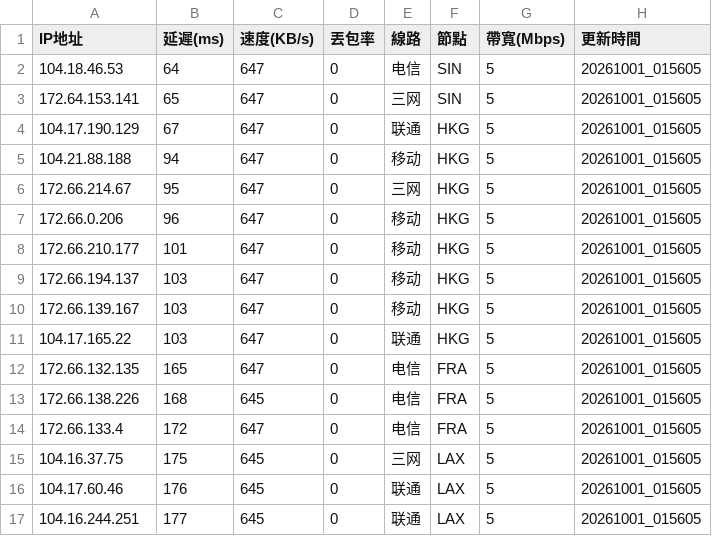
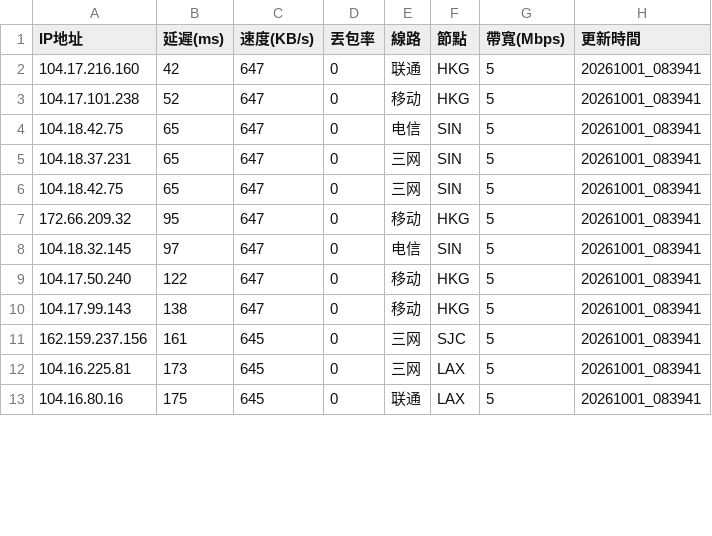
Before and after one commit to ssroom/ydltdx, a CSV file: data/current.csv, drawn as a sheet; only a part is shown; the diff covers the shown part only.

```diff
--- a/data/current.csv
+++ b/data/current.csv
@@ -1,17 +1,13 @@
 IP地址,延遲(ms),速度(KB/s),丟包率,線路,節點,帶寬(Mbps),更新時間
-104.18.46.53,64,647,0,电信,SIN,5,20261001_015605
-172.64.153.141,65,647,0,三网,SIN,5,20261001_015605
-104.17.190.129,67,647,0,联通,HKG,5,20261001_015605
-104.21.88.188,94,647,0,移动,HKG,5,20261001_015605
-172.66.214.67,95,647,0,三网,HKG,5,20261001_015605
-172.66.0.206,96,647,0,移动,HKG,5,20261001_015605
-172.66.210.177,101,647,0,移动,HKG,5,20261001_015605
-172.66.194.137,103,647,0,移动,HKG,5,20261001_015605
-172.66.139.167,103,647,0,移动,HKG,5,20261001_015605
-104.17.165.22,103,647,0,联通,HKG,5,20261001_015605
-172.66.132.135,165,647,0,电信,FRA,5,20261001_015605
-172.66.138.226,168,645,0,电信,FRA,5,20261001_015605
-172.66.133.4,172,647,0,电信,FRA,5,20261001_015605
-104.16.37.75,175,645,0,三网,LAX,5,20261001_015605
-104.17.60.46,176,645,0,联通,LAX,5,20261001_015605
-104.16.244.251,177,645,0,联通,LAX,5,20261001_015605
+104.17.216.160,42,647,0,联通,HKG,5,20261001_083941
+104.17.101.238,52,647,0,移动,HKG,5,20261001_083941
+104.18.42.75,65,647,0,电信,SIN,5,20261001_083941
+104.18.37.231,65,647,0,三网,SIN,5,20261001_083941
+104.18.42.75,65,647,0,三网,SIN,5,20261001_083941
+172.66.209.32,95,647,0,移动,HKG,5,20261001_083941
+104.18.32.145,97,647,0,电信,SIN,5,20261001_083941
+104.17.50.240,122,647,0,移动,HKG,5,20261001_083941
+104.17.99.143,138,647,0,移动,HKG,5,20261001_083941
+162.159.237.156,161,645,0,三网,SJC,5,20261001_083941
+104.16.225.81,173,645,0,三网,LAX,5,20261001_083941
+104.16.80.16,175,645,0,联通,LAX,5,20261001_083941
```
Also changed, not shown: 6 added rows, 2 removed rows and 6 edited cells elsewhere in this file, 6 other files.
